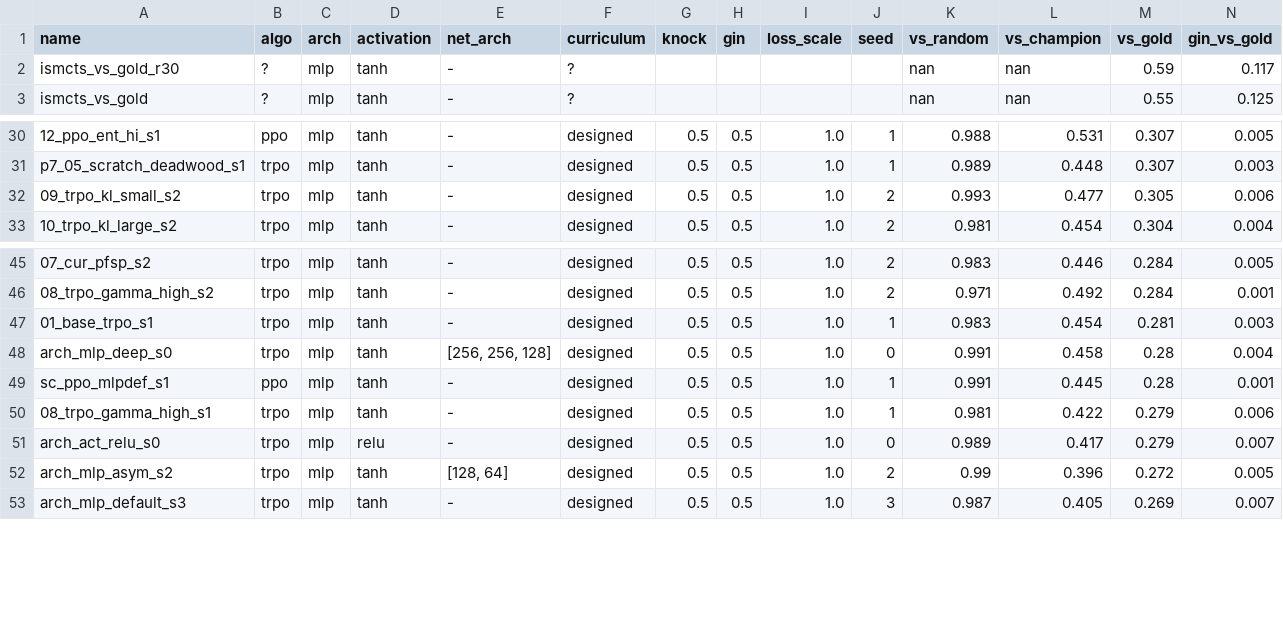
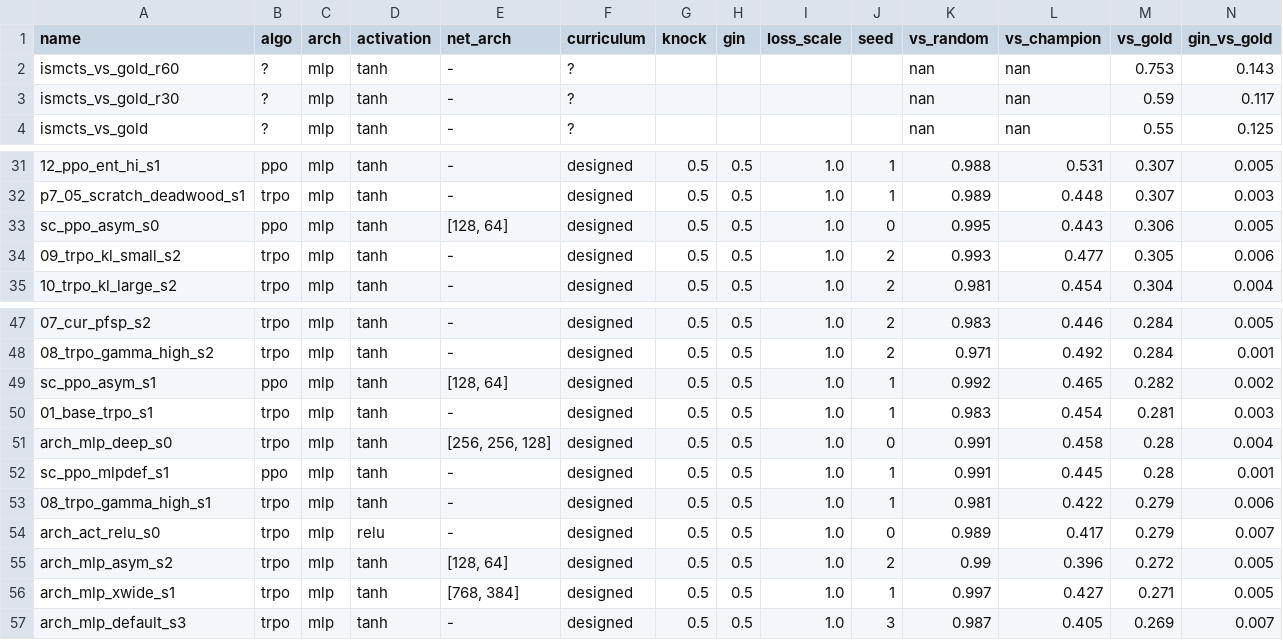
Before and after one commit to Nikelroid/adversarial-coevolution, a CSV file: sweep/curriculum/_summary.csv, drawn as a sheet; only a part is shown, gaps mark what is left out; rows hold the shown columns only; the diff names each change by its address in the sheet, - before the commit and + after, or states it on an @@ line.

Commit message:
Phase-6 sweep: curriculum/algorithm/reward results + docs (2026-06-27T14:38Z)

```diff
--- a/sweep/curriculum/_summary.csv
+++ b/sweep/curriculum/_summary.csv
+row 2: ismcts_vs_gold_r60 | ? | mlp | tanh | - | ? |  |  |  |  | nan | nan | 0.753 | 0.143
+row 33: sc_ppo_asym_s0 | ppo | mlp | tanh | [128, 64] | designed | 0.5 | 0.5 | 1.0 | 0 | 0.995 | 0.443 | 0.306 | 0.005
+row 49: sc_ppo_asym_s1 | ppo | mlp | tanh | [128, 64] | designed | 0.5 | 0.5 | 1.0 | 1 | 0.992 | 0.465 | 0.282 | 0.002
+row 56: arch_mlp_xwide_s1 | trpo | mlp | tanh | [768, 384] | designed | 0.5 | 0.5 | 1.0 | 1 | 0.997 | 0.427 | 0.271 | 0.005
```
Also changed, not shown: sweep/curriculum/_arch_summary.csv, 34 other files.
